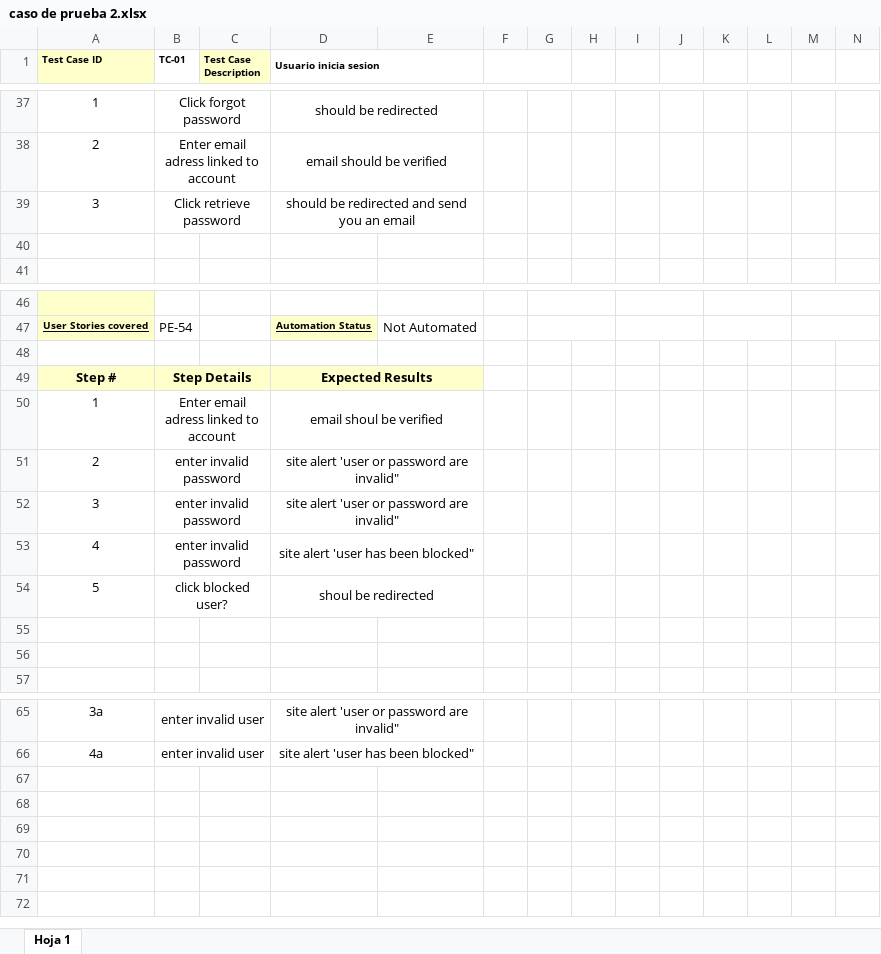
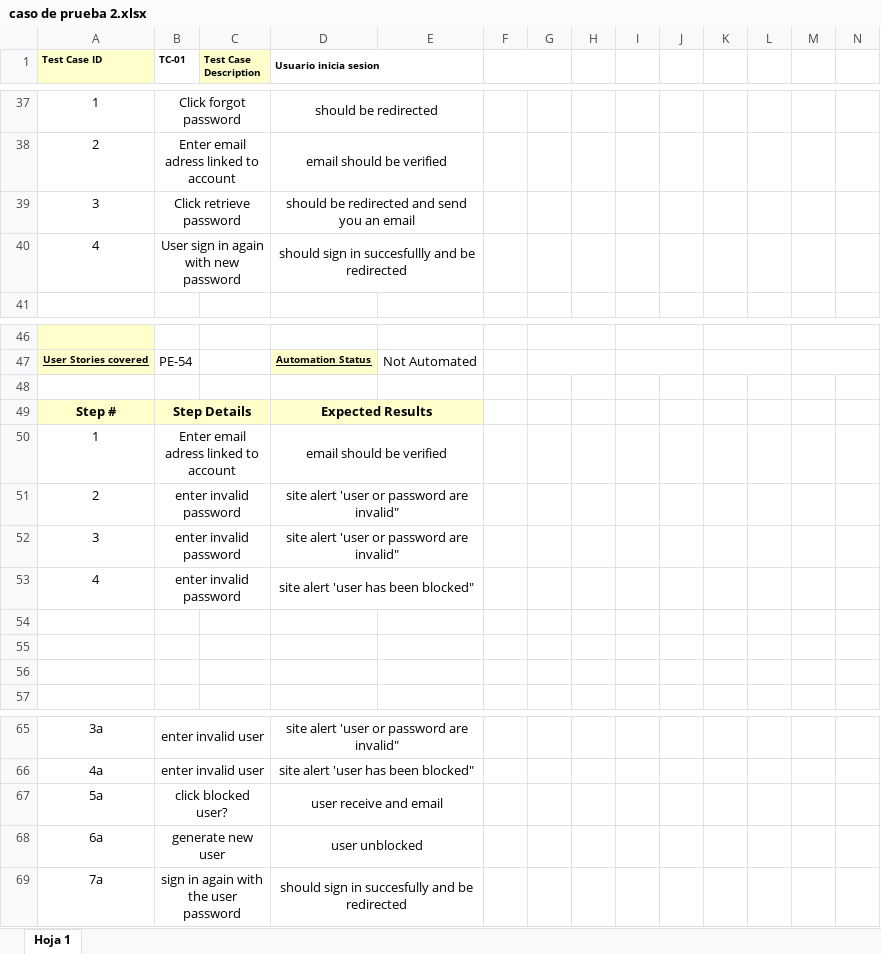
Before and after one commit to FacuMartinezVidal/SinSenial, an Excel workbook: Test_cases/caso de prueba 2.xlsx, sheet Hoja 1, drawn as a sheet; only a part is shown, gaps mark what is left out; values as stored, in another font and other column widths than the file's, no borders; removed rows and columns are numbered as before the commit, all else as after; the diff names each change by its address in the sheet, - before the commit and + after, or states it on an @@ line.

Commit message:
update caso 3

```diff
--- a/Test_cases/caso de prueba 2.xlsx (sheet Hoja 1)
+++ b/Test_cases/caso de prueba 2.xlsx (sheet Hoja 1)
-row 40: (empty)
+row 40: 4 | User sign in again with new password |  | should sign in succesfullly and be redirected
+B40:C40 merged
+D40:E40 merged
-D50 (Usuario inicia sesion): email shoul be verified
+D50 (Usuario inicia sesion): email should be verified
-row 54: 5 | click blocked user? |  | shoul be redirected
+row 54: (empty)
-B54:C54 merged
-D54:E54 merged
+row 67: 5a | click blocked user? |  | user receive and email
+row 68: 6a | generate new user |  | user unblocked
+row 69: 7a | sign in again with the user password |  | should sign in succesfully and be redirected
```
